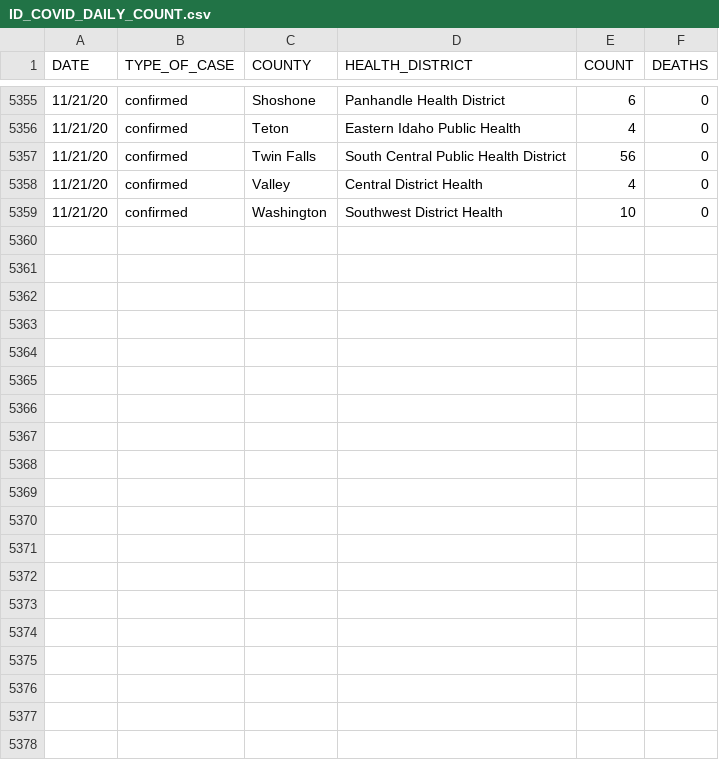
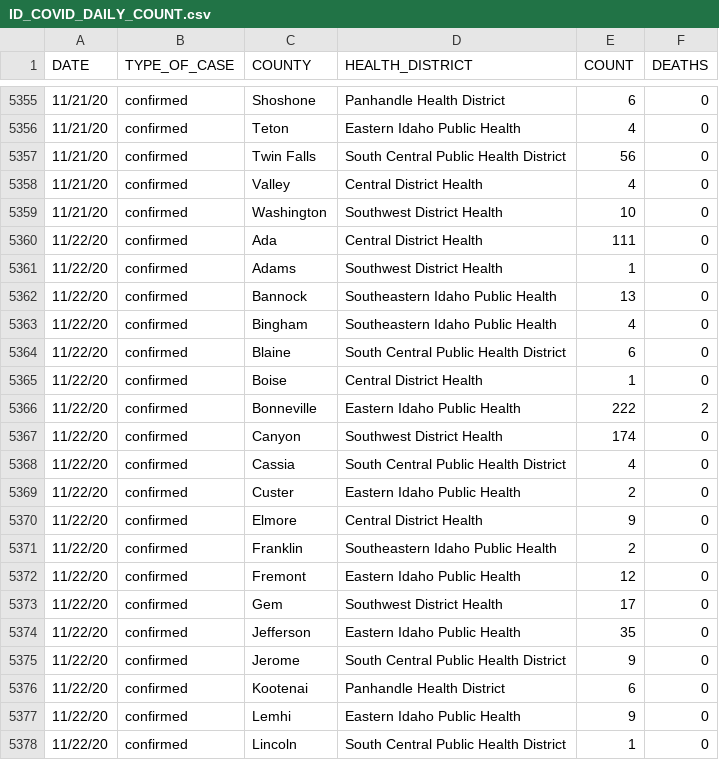
Before and after one commit to Boise-State-HCRI/Idaho_COVID-19, a CSV file: ID_COVID_DAILY_COUNT.csv, drawn as a sheet; only a part is shown, gaps mark what is left out; the diff covers the shown part only; the diff names each change by its address in the sheet, - before the commit and + after, or states it on an @@ line.

```diff
--- a/ID_COVID_DAILY_COUNT.csv
+++ b/ID_COVID_DAILY_COUNT.csv
+row 5360: 11/22/20 | confirmed | Ada | Central District Health | 111 | 0
+row 5361: 11/22/20 | confirmed | Adams | Southwest District Health | 1 | 0
+row 5362: 11/22/20 | confirmed | Bannock | Southeastern Idaho Public Health | 13 | 0
+row 5363: 11/22/20 | confirmed | Bingham | Southeastern Idaho Public Health | 4 | 0
+row 5364: 11/22/20 | confirmed | Blaine | South Central Public Health District | 6 | 0
+row 5365: 11/22/20 | confirmed | Boise | Central District Health | 1 | 0
+row 5366: 11/22/20 | confirmed | Bonneville | Eastern Idaho Public Health | 222 | 2
+row 5367: 11/22/20 | confirmed | Canyon | Southwest District Health | 174 | 0
+row 5368: 11/22/20 | confirmed | Cassia | South Central Public Health District | 4 | 0
+row 5369: 11/22/20 | confirmed | Custer | Eastern Idaho Public Health | 2 | 0
+row 5370: 11/22/20 | confirmed | Elmore | Central District Health | 9 | 0
+row 5371: 11/22/20 | confirmed | Franklin | Southeastern Idaho Public Health | 2 | 0
+row 5372: 11/22/20 | confirmed | Fremont | Eastern Idaho Public Health | 12 | 0
+row 5373: 11/22/20 | confirmed | Gem | Southwest District Health | 17 | 0
+row 5374: 11/22/20 | confirmed | Jefferson | Eastern Idaho Public Health | 35 | 0
+row 5375: 11/22/20 | confirmed | Jerome | South Central Public Health District | 9 | 0
+row 5376: 11/22/20 | confirmed | Kootenai | Panhandle Health District | 6 | 0
+row 5377: 11/22/20 | confirmed | Lemhi | Eastern Idaho Public Health | 9 | 0
+row 5378: 11/22/20 | confirmed | Lincoln | South Central Public Health District | 1 | 0
```
Also changed, not shown: 9 added rows elsewhere in this file, ID_COVID_CUMULATIVE_BY_COUNTY.csv, ID_COVID_CUMULATIVE_BY_DATE.csv, 7 other files.
